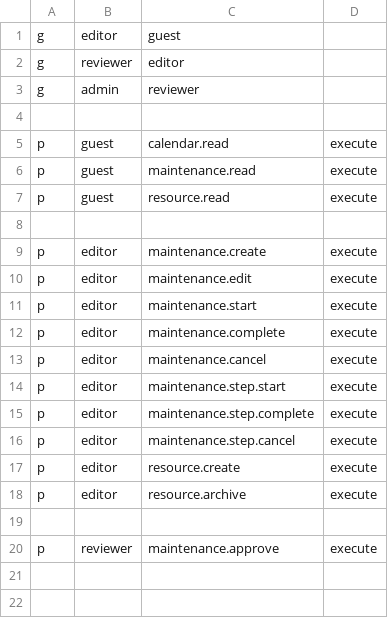
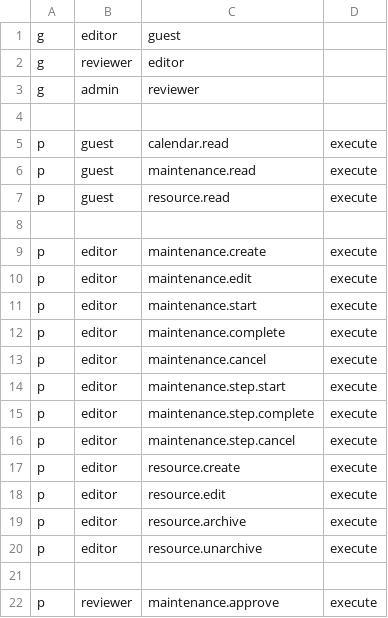
Before and after one commit to maintmode-dev/maintmode, a CSV file: deployment/maintmode/authz/policy.csv, drawn as a sheet; the diff names each change by its address in the sheet, - before the commit and + after, or states it on an @@ line.

```diff
--- a/deployment/maintmode/authz/policy.csv
+++ b/deployment/maintmode/authz/policy.csv
+row 18: p | editor | resource.edit | execute
+row 20: p | editor | resource.unarchive | execute
```
Also changed, not shown: 27 other files.
